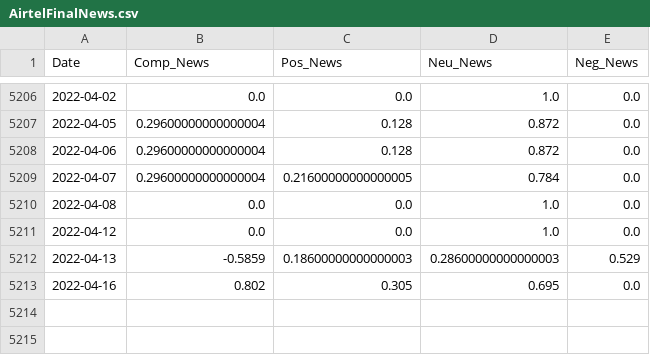
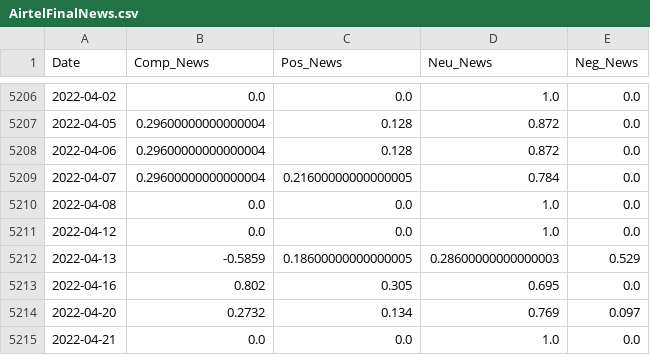
Before and after one commit to shreya1200/stock-pred, a CSV file: backend/stocks/datasets/AirtelFinalNews.csv, drawn as a sheet; only a part is shown, gaps mark what is left out.

```diff
--- a/backend/stocks/datasets/AirtelFinalNews.csv
+++ b/backend/stocks/datasets/AirtelFinalNews.csv
@@ -5211,3 +5211,5 @@ Date,Comp_News,Pos_News,Neu_News,Neg_News
 2022-04-12,0.0,0.0,1.0,0.0
-2022-04-13,-0.5859,0.18600000000000003,0.28600000000000003,0.529
+2022-04-13,-0.5859,0.18600000000000005,0.28600000000000003,0.529
 2022-04-16,0.802,0.305,0.695,0.0
+2022-04-20,0.2732,0.134,0.769,0.097
+2022-04-21,0.0,0.0,1.0,0.0
```
Also changed, not shown: backend/stocks/datasets/AdaniFinalTweets.csv, backend/stocks/datasets/AirtelFinalTweets.csv, 16 other files.
